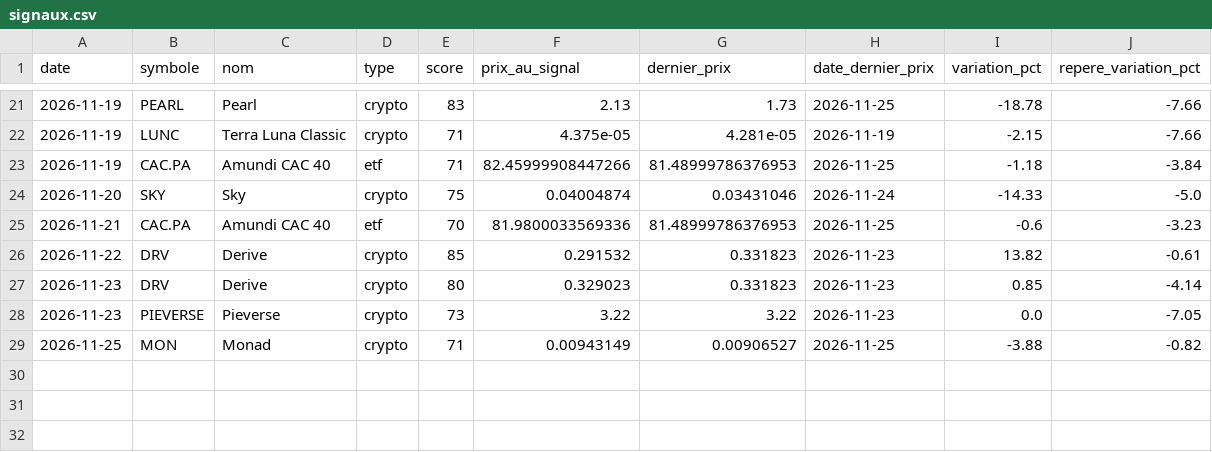
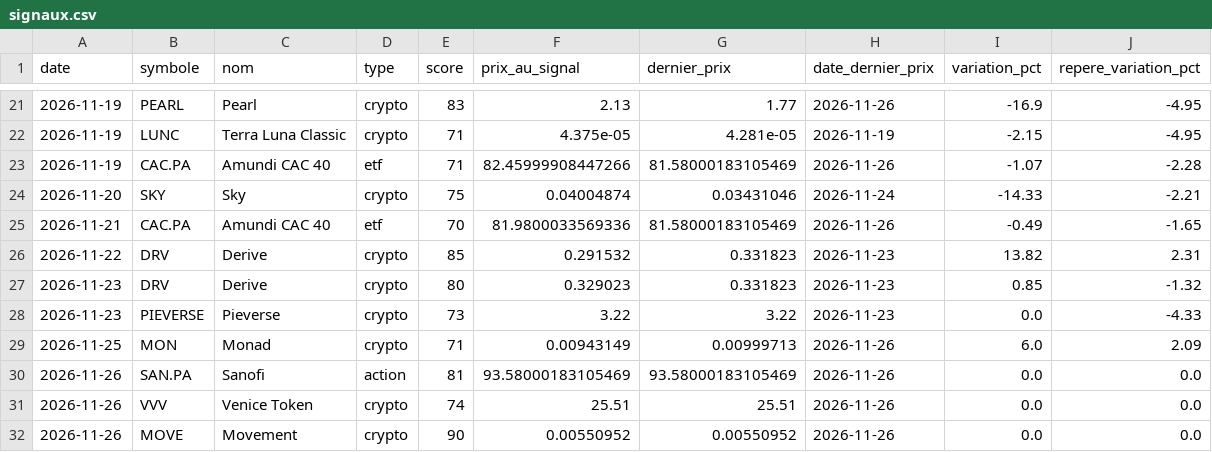
Before and after one commit to zwk8f8cksb-cpu/radar-bot, a CSV file: docs/signaux.csv, drawn as a sheet; only a part is shown, gaps mark what is left out; the diff covers the shown part only.

```diff
--- a/docs/signaux.csv
+++ b/docs/signaux.csv
@@ -21,9 +21,12 @@
-2026-11-19;PEARL;Pearl;crypto;83;2.13;1.73;2026-11-25;-18.78;-7.66
-2026-11-19;LUNC;Terra Luna Classic;crypto;71;4.375e-05;4.281e-05;2026-11-19;-2.15;-7.66
-2026-11-19;CAC.PA;Amundi CAC 40;etf;71;82.45999908447266;81.48999786376953;2026-11-25;-1.18;-3.84
-2026-11-20;SKY;Sky;crypto;75;0.04004874;0.03431046;2026-11-24;-14.33;-5.0
-2026-11-21;CAC.PA;Amundi CAC 40;etf;70;81.9800033569336;81.48999786376953;2026-11-25;-0.6;-3.23
-2026-11-22;DRV;Derive;crypto;85;0.291532;0.331823;2026-11-23;13.82;-0.61
-2026-11-23;DRV;Derive;crypto;80;0.329023;0.331823;2026-11-23;0.85;-4.14
-2026-11-23;PIEVERSE;Pieverse;crypto;73;3.22;3.22;2026-11-23;0.0;-7.05
-2026-11-25;MON;Monad;crypto;71;0.00943149;0.00906527;2026-11-25;-3.88;-0.82
+2026-11-19;PEARL;Pearl;crypto;83;2.13;1.77;2026-11-26;-16.9;-4.95
+2026-11-19;LUNC;Terra Luna Classic;crypto;71;4.375e-05;4.281e-05;2026-11-19;-2.15;-4.95
+2026-11-19;CAC.PA;Amundi CAC 40;etf;71;82.45999908447266;81.58000183105469;2026-11-26;-1.07;-2.28
+2026-11-20;SKY;Sky;crypto;75;0.04004874;0.03431046;2026-11-24;-14.33;-2.21
+2026-11-21;CAC.PA;Amundi CAC 40;etf;70;81.9800033569336;81.58000183105469;2026-11-26;-0.49;-1.65
+2026-11-22;DRV;Derive;crypto;85;0.291532;0.331823;2026-11-23;13.82;2.31
+2026-11-23;DRV;Derive;crypto;80;0.329023;0.331823;2026-11-23;0.85;-1.32
+2026-11-23;PIEVERSE;Pieverse;crypto;73;3.22;3.22;2026-11-23;0.0;-4.33
+2026-11-25;MON;Monad;crypto;71;0.00943149;0.00999713;2026-11-26;6.0;2.09
+2026-11-26;SAN.PA;Sanofi;action;81;93.58000183105469;93.58000183105469;2026-11-26;0.0;0.0
+2026-11-26;VVV;Venice Token;crypto;74;25.51;25.51;2026-11-26;0.0;0.0
+2026-11-26;MOVE;Movement;crypto;90;0.00550952;0.00550952;2026-11-26;0.0;0.0
```
Also changed, not shown: 39 edited cells elsewhere in this file, 2 other files.
